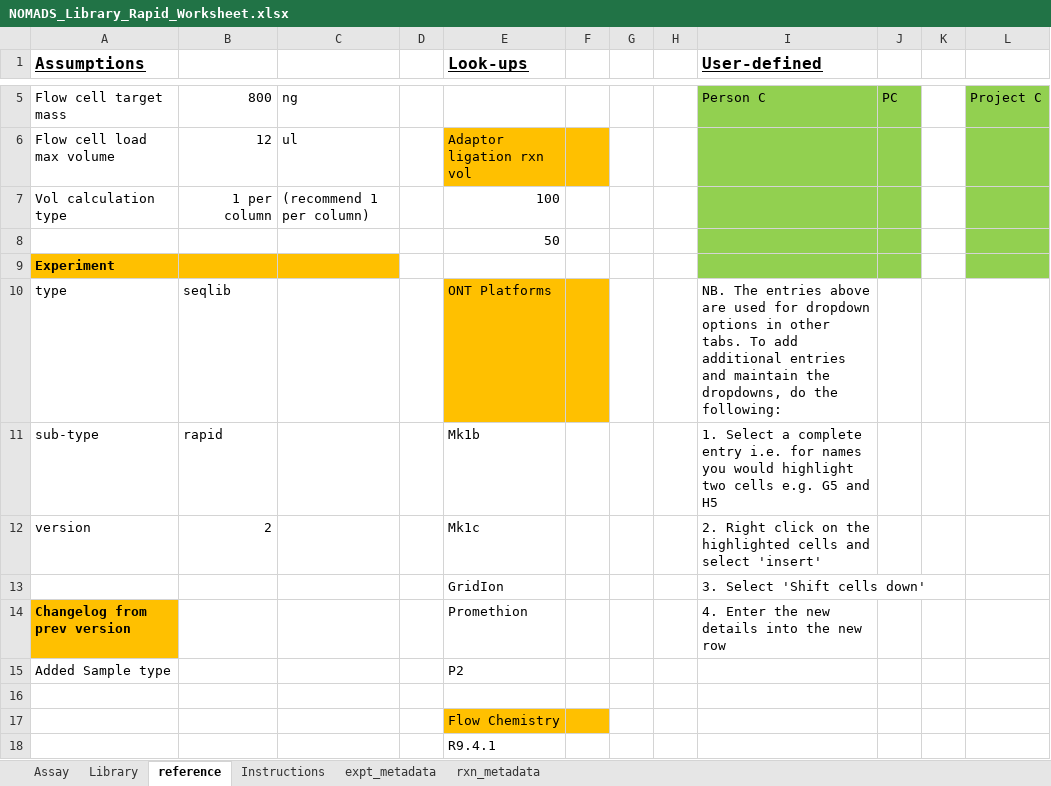
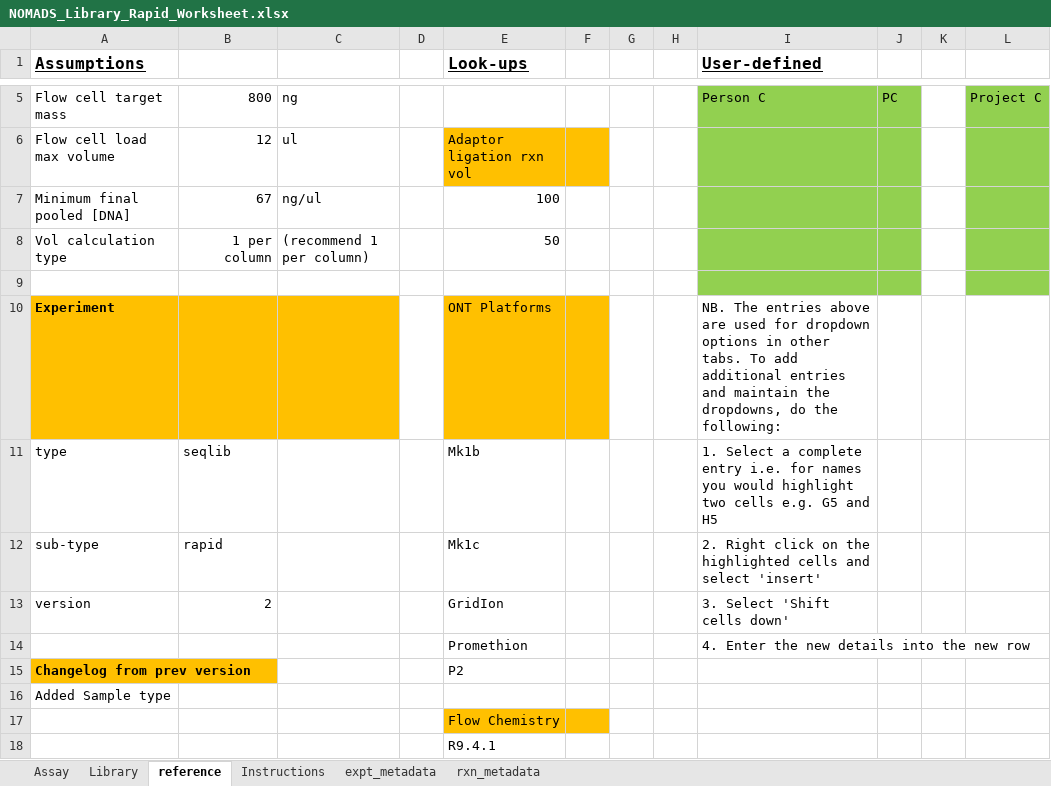
Before and after one commit to nomads-community/warehouse, an Excel workbook: templates/NOMADS_Library_Rapid_Worksheet.xlsx, sheet reference, drawn as a sheet; only a part is shown, gaps mark what is left out; values as stored, in another font and other column widths than the file's, no borders; removed rows and columns are numbered as before the commit, all else as after; the diff names each change by its address in the sheet, - before the commit and + after, or states it on an @@ line.

Commit message:
Minor updates to template conditional formatting

```diff
--- a/templates/NOMADS_Library_Rapid_Worksheet.xlsx (sheet reference)
+++ b/templates/NOMADS_Library_Rapid_Worksheet.xlsx (sheet reference)
+row 7: Minimum final pooled [DNA] | 67 | ng/ul |  | 100
-E8 (Look-ups): 100
+E8 (Look-ups): 50
-row 8:  |  |  |  | 50
-row 9: Experiment
-row 10: type | seqlib |  |  | ONT Platforms |  |  |  | NB. The entries above are used for dropdown options in other tabs. To add additional entries and maintain the dropdowns, do the following:
-row 11: sub-type | rapid |  |  | Mk1b |  |  |  | 1. Select a complete entry i.e. for names you would highlight two cells e.g. G5 and H5
-row 12: version | 2 |  |  | Mk1c |  |  |  | 2. Right click on the highlighted cells and select 'insert'
-row 13:  |  |  |  | GridIon |  |  |  | 3. Select 'Shift cells down'
-row 14: Changelog from prev version |  |  |  | Promethion |  |  |  | 4. Enter the new details into the new row
-row 15: Added Sample type |  |  |  | P2
-I9:J9 fill: none
+I9:J9 fill: #92D050
-L9 fill: none
+L9 fill: #92D050
+row 10: Experiment |  |  |  | ONT Platforms |  |  |  | NB. The entries above are used for dropdown options in other tabs. To add additional entries and maintain the dropdowns, do the following:
+row 11: type | seqlib |  |  | Mk1b |  |  |  | 1. Select a complete entry i.e. for names you would highlight two cells e.g. G5 and H5
+row 12: sub-type | rapid |  |  | Mk1c |  |  |  | 2. Right click on the highlighted cells and select 'insert'
+row 13: version | 2 |  |  | GridIon |  |  |  | 3. Select 'Shift cells down'
+row 14:  |  |  |  | Promethion |  |  |  | 4. Enter the new details into the new row
+row 15: Changelog from prev version |  |  |  | P2
+row 16: Added Sample type
```
Also changed, not shown: formulas that keep their value, templates/NOMADS_Library_Ligation_Worksheet.xlsx.
